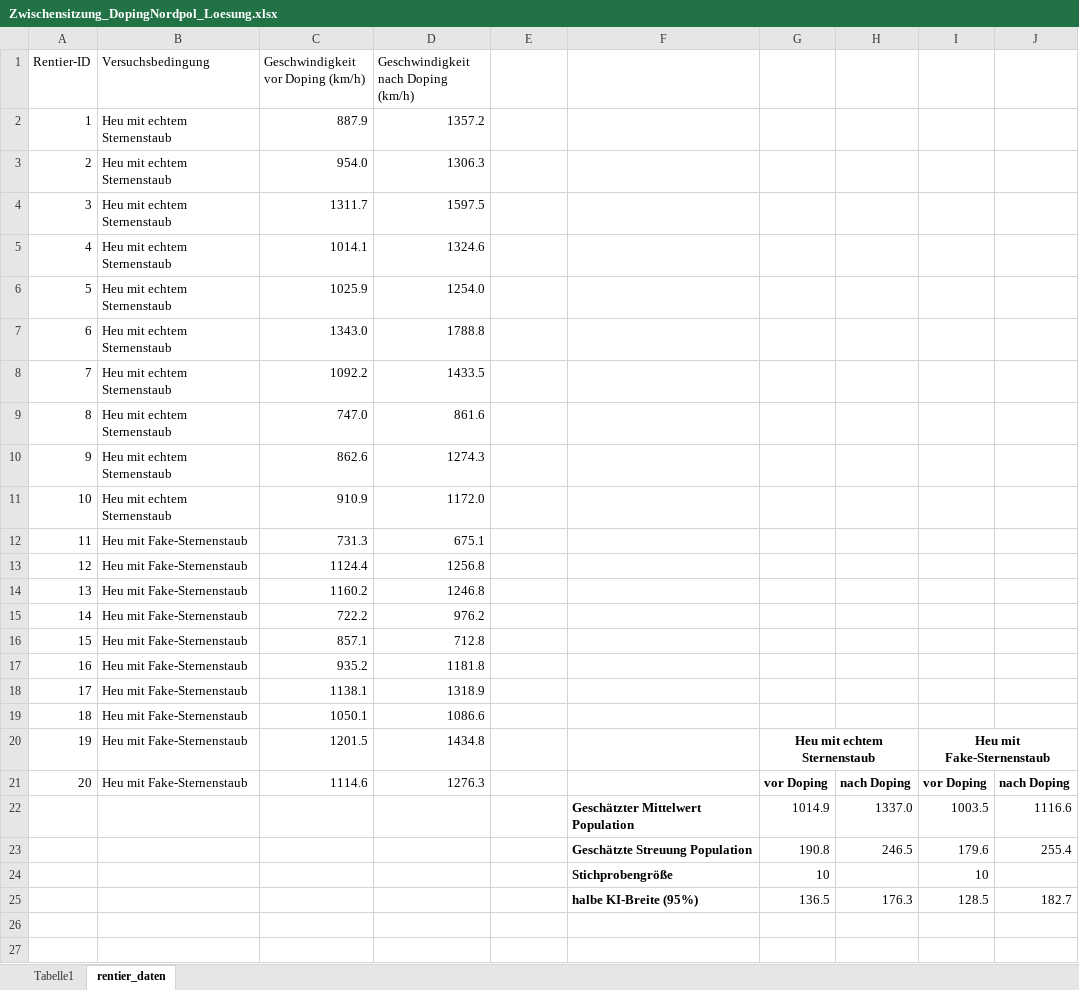
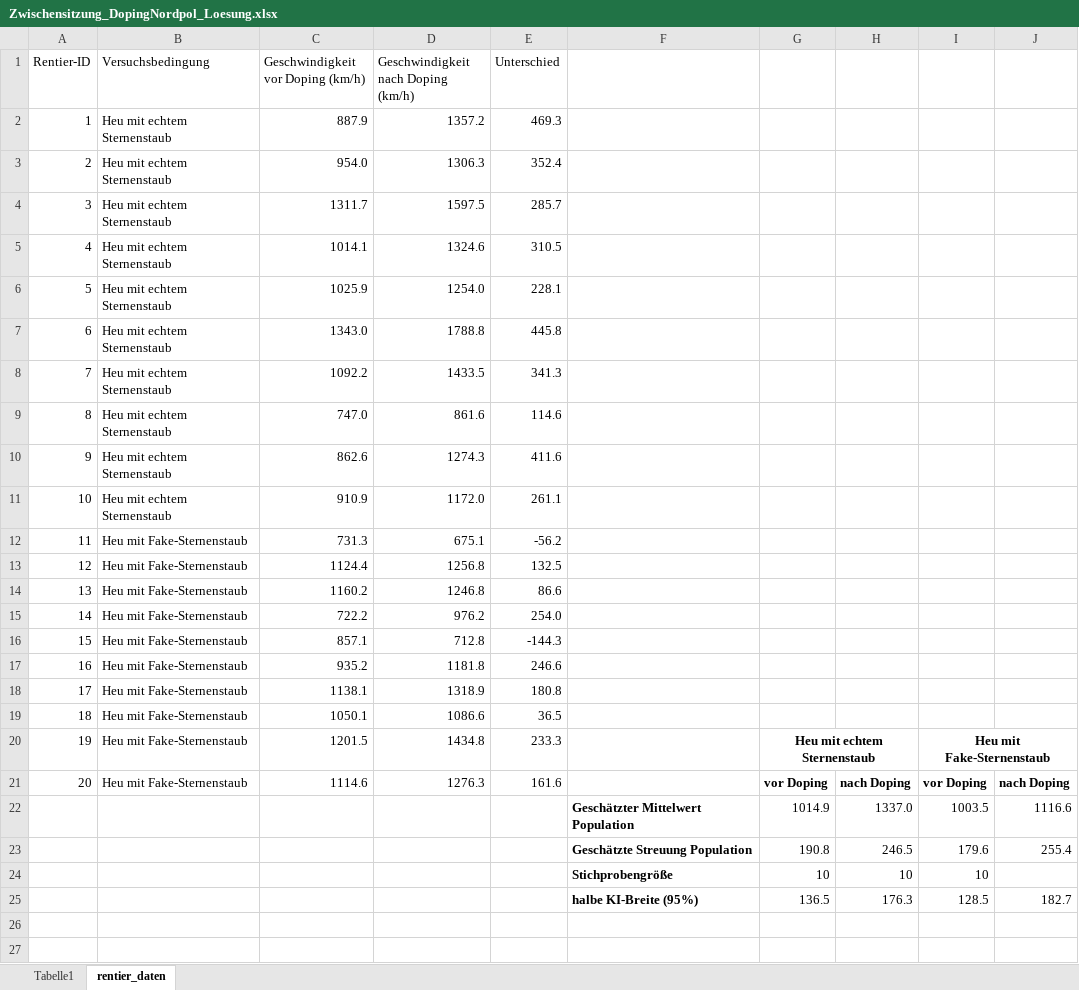
Before and after one commit to QuantiGoettingen/QuantiGoettingen, an Excel workbook: q1_dataFiles/Zwischensitzung_DopingNordpol_Loesung.xlsx, sheet rentier_daten, drawn as a sheet; only a part is shown; values as stored, in another font and other column widths than the file's, no borders; charts and pictures not drawn; the diff covers the shown part only; the diff names each change by its address in the sheet, - before the commit and + after, or states it on an @@ line.

```diff
--- a/q1_dataFiles/Zwischensitzung_DopingNordpol_Loesung.xlsx (sheet rentier_daten)
+++ b/q1_dataFiles/Zwischensitzung_DopingNordpol_Loesung.xlsx (sheet rentier_daten)
-E1: (empty)
+E1: Unterschied
-E2 (Unterschied): (empty)
+E2 (Unterschied): 469.3
-E3 (Unterschied): (empty)
+E3 (Unterschied): 352.4
-E4 (Unterschied): (empty)
+E4 (Unterschied): 285.7
-E5 (Unterschied): (empty)
+E5 (Unterschied): 310.5
-E6 (Unterschied): (empty)
+E6 (Unterschied): 228.1
-E7 (Unterschied): (empty)
+E7 (Unterschied): 445.8
-E8 (Unterschied): (empty)
+E8 (Unterschied): 341.3
-E9 (Unterschied): (empty)
+E9 (Unterschied): 114.6
-E10 (Unterschied): (empty)
+E10 (Unterschied): 411.6
-E11 (Unterschied): (empty)
+E11 (Unterschied): 261.1
-E12 (Unterschied): (empty)
+E12 (Unterschied): -56.2
-E13 (Unterschied): (empty)
+E13 (Unterschied): 132.5
-E14 (Unterschied): (empty)
+E14 (Unterschied): 86.6
-E15 (Unterschied): (empty)
+E15 (Unterschied): 254.0
-E16 (Unterschied): (empty)
+E16 (Unterschied): -144.3
-E17 (Unterschied): (empty)
+E17 (Unterschied): 246.6
-E18 (Unterschied): (empty)
+E18 (Unterschied): 180.8
-E19 (Unterschied): (empty)
+E19 (Unterschied): 36.5
-E20 (Unterschied): (empty)
+E20 (Unterschied): 233.3
-E21 (Unterschied): (empty)
+E21 (Unterschied): 161.6
-H24: (empty)
+H24: 10
```
Also changed, not shown: 2 added rows, 2 removed rows and 9 edited cells elsewhere in this sheet, charts or pictures, q1_dataFiles/Zwischensitzung_DopingNordpol.xlsx, 22 other files.
